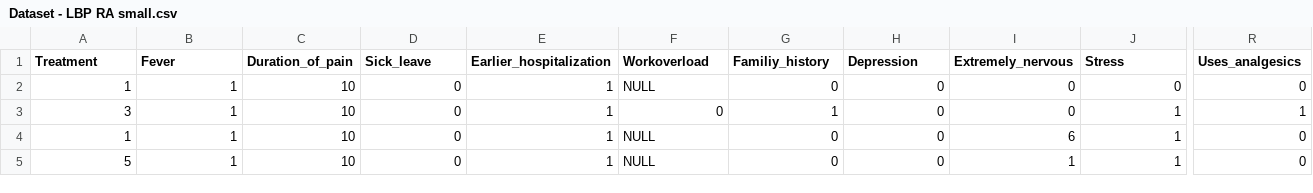
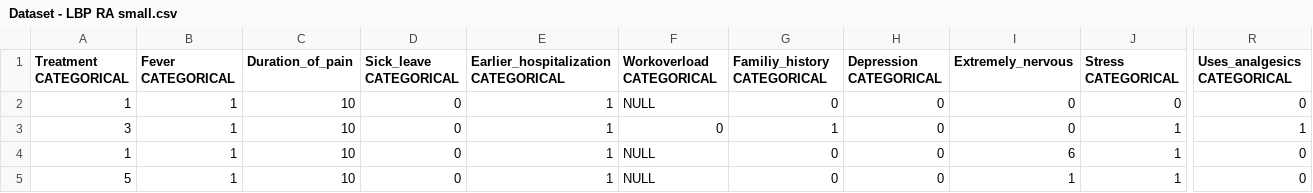
Before and after one commit to fpjnijweide/autoencoder-pdb-cleaning, a CSV file: input_data/Dataset - LBP RA small.csv, drawn as a sheet; only a part is shown, gaps mark what is left out; the diff names each change by its address in the sheet, - before the commit and + after, or states it on an @@ line.

```diff
--- a/input_data/Dataset - LBP RA small.csv
+++ b/input_data/Dataset - LBP RA small.csv
-A1: Treatment
+A1: Treatment CATEGORICAL
-B1: Fever
+B1: Fever CATEGORICAL
-D1: Sick_leave
+D1: Sick_leave CATEGORICAL
-E1: Earlier_hospitalization
+E1: Earlier_hospitalization CATEGORICAL
-F1: Workoverload
+F1: Workoverload CATEGORICAL
-G1: Familiy_history
+G1: Familiy_history CATEGORICAL
-H1: Depression
+H1: Depression CATEGORICAL
-J1: Stress
+J1: Stress CATEGORICAL
-R1: Uses_analgesics
+R1: Uses_analgesics CATEGORICAL
```
Also changed, not shown: input_data/Dataset - LBP RA.csv, 1 other file.
